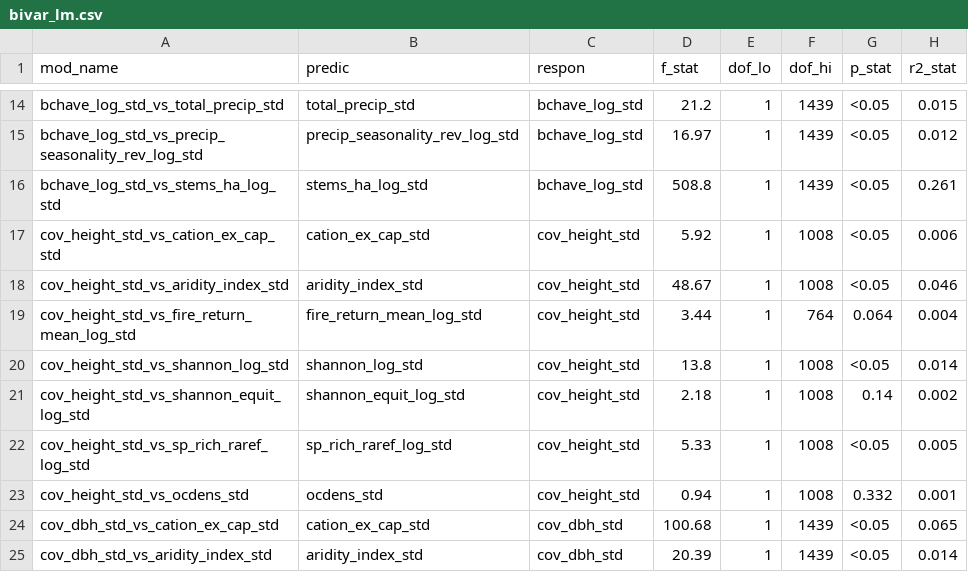
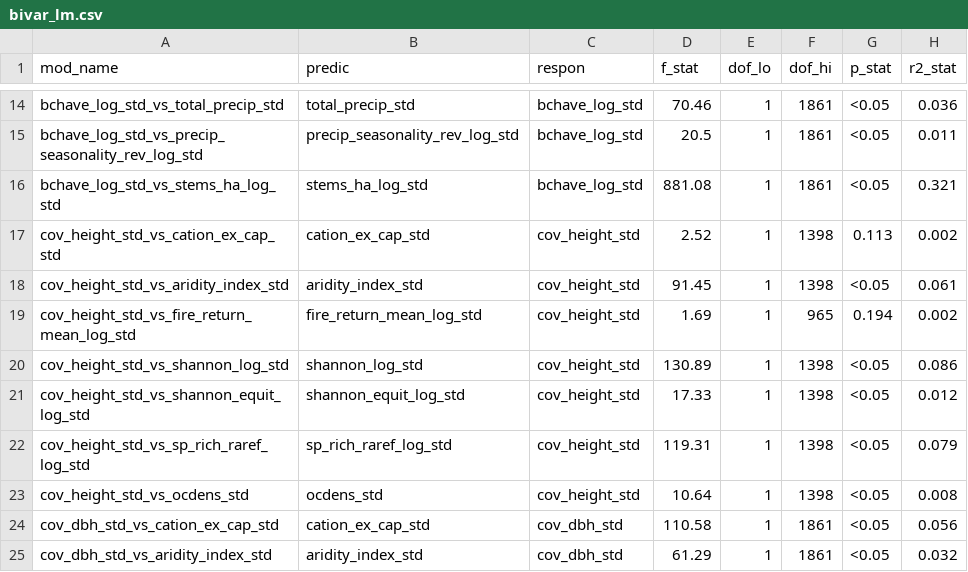
Before and after one commit to johngodlee/southern_african_befr, a CSV file: analysis/output/bivar_lm.csv, drawn as a sheet; only a part is shown, gaps mark what is left out; the diff covers the shown part only.

```diff
--- a/analysis/output/bivar_lm.csv
+++ b/analysis/output/bivar_lm.csv
@@ -14,12 +14,12 @@
-"bchave_log_std_vs_total_precip_std","total_precip_std","bchave_log_std",21.2,1,1439,"<0.05",0.015
-"bchave_log_std_vs_precip_seasonality_rev_log_std","precip_seasonality_rev_log_std","bchave_log_std",16.97,1,1439,"<0.05",0.012
-"bchave_log_std_vs_stems_ha_log_std","stems_ha_log_std","bchave_log_std",508.8,1,1439,"<0.05",0.261
-"cov_height_std_vs_cation_ex_cap_std","cation_ex_cap_std","cov_height_std",5.92,1,1008,"<0.05",0.006
-"cov_height_std_vs_aridity_index_std","aridity_index_std","cov_height_std",48.67,1,1008,"<0.05",0.046
-"cov_height_std_vs_fire_return_mean_log_std","fire_return_mean_log_std","cov_height_std",3.44,1,764,"0.064",0.004
-"cov_height_std_vs_shannon_log_std","shannon_log_std","cov_height_std",13.8,1,1008,"<0.05",0.014
-"cov_height_std_vs_shannon_equit_log_std","shannon_equit_log_std","cov_height_std",2.18,1,1008,"0.14",0.002
-"cov_height_std_vs_sp_rich_raref_log_std","sp_rich_raref_log_std","cov_height_std",5.33,1,1008,"<0.05",0.005
-"cov_height_std_vs_ocdens_std","ocdens_std","cov_height_std",0.94,1,1008,"0.332",0.001
-"cov_dbh_std_vs_cation_ex_cap_std","cation_ex_cap_std","cov_dbh_std",100.68,1,1439,"<0.05",0.065
-"cov_dbh_std_vs_aridity_index_std","aridity_index_std","cov_dbh_std",20.39,1,1439,"<0.05",0.014
+"bchave_log_std_vs_total_precip_std","total_precip_std","bchave_log_std",70.46,1,1861,"<0.05",0.036
+"bchave_log_std_vs_precip_seasonality_rev_log_std","precip_seasonality_rev_log_std","bchave_log_std",20.5,1,1861,"<0.05",0.011
+"bchave_log_std_vs_stems_ha_log_std","stems_ha_log_std","bchave_log_std",881.08,1,1861,"<0.05",0.321
+"cov_height_std_vs_cation_ex_cap_std","cation_ex_cap_std","cov_height_std",2.52,1,1398,"0.113",0.002
+"cov_height_std_vs_aridity_index_std","aridity_index_std","cov_height_std",91.45,1,1398,"<0.05",0.061
+"cov_height_std_vs_fire_return_mean_log_std","fire_return_mean_log_std","cov_height_std",1.69,1,965,"0.194",0.002
+"cov_height_std_vs_shannon_log_std","shannon_log_std","cov_height_std",130.89,1,1398,"<0.05",0.086
+"cov_height_std_vs_shannon_equit_log_std","shannon_equit_log_std","cov_height_std",17.33,1,1398,"<0.05",0.012
+"cov_height_std_vs_sp_rich_raref_log_std","sp_rich_raref_log_std","cov_height_std",119.31,1,1398,"<0.05",0.079
+"cov_height_std_vs_ocdens_std","ocdens_std","cov_height_std",10.64,1,1398,"<0.05",0.008
+"cov_dbh_std_vs_cation_ex_cap_std","cation_ex_cap_std","cov_dbh_std",110.58,1,1861,"<0.05",0.056
+"cov_dbh_std_vs_aridity_index_std","aridity_index_std","cov_dbh_std",61.29,1,1861,"<0.05",0.032
```
Also changed, not shown: 55 edited cells elsewhere in this file, analysis/output/bivar_lmer.csv, 54 other files.
